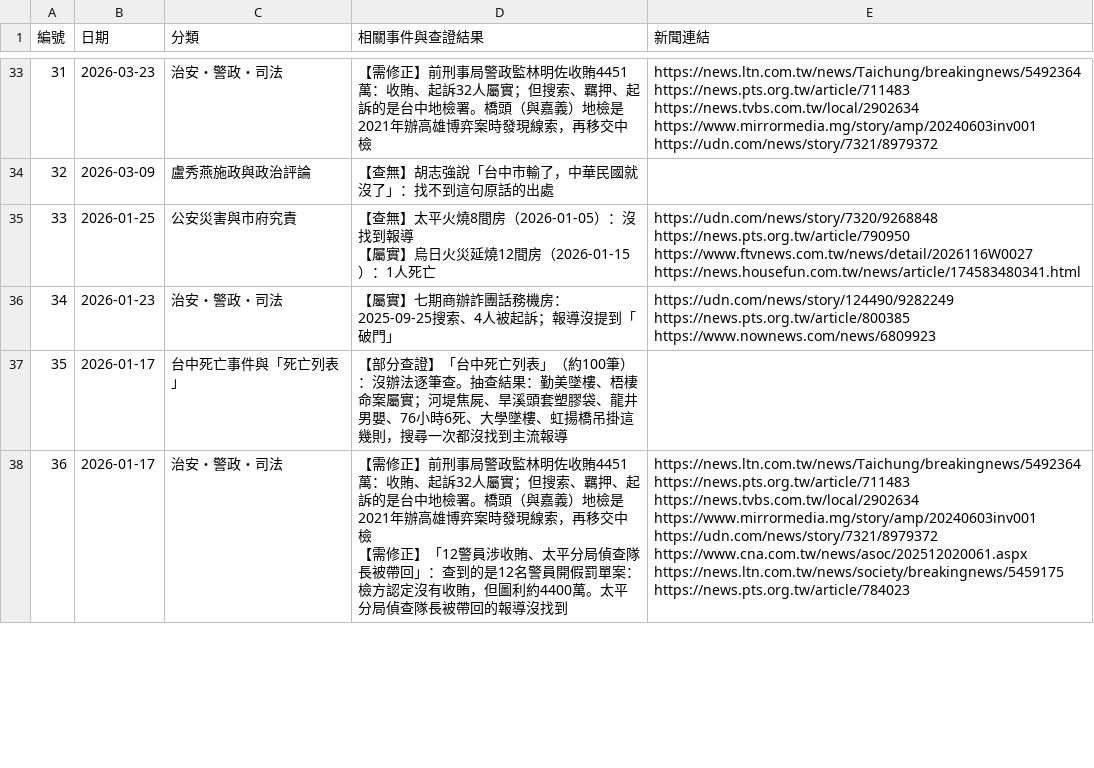
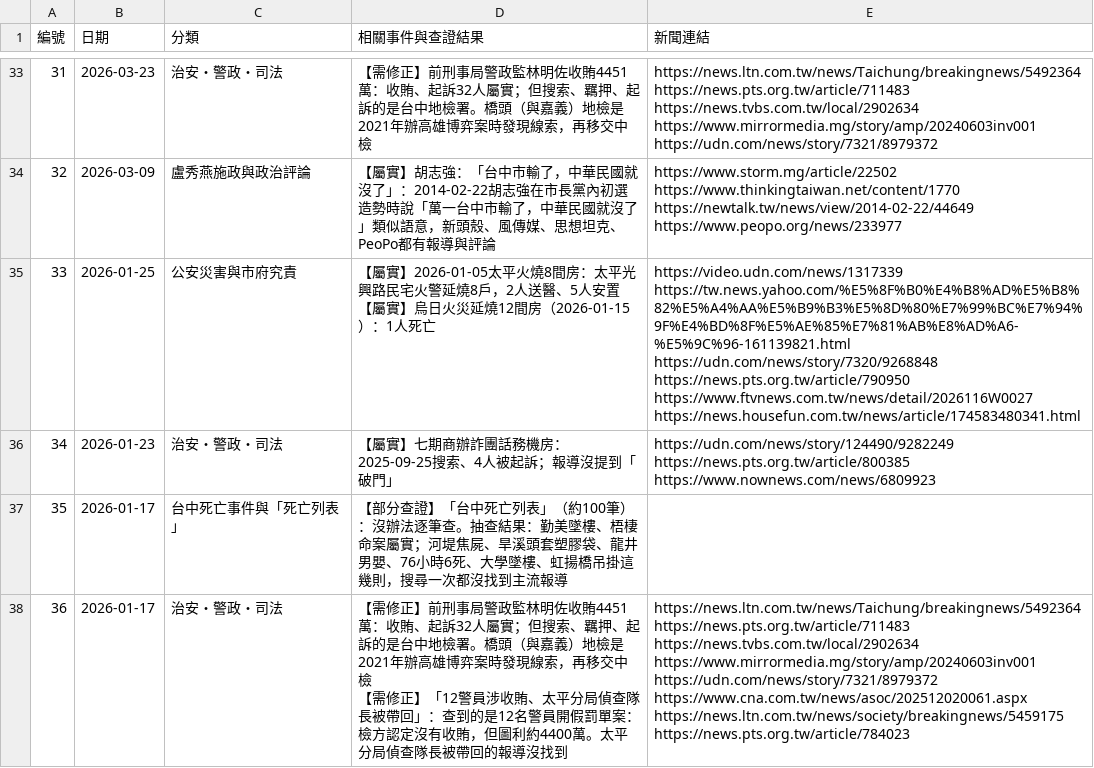
Before and after one commit to noctimute/terror-Island, a CSV file: research/threads/taichung_posts_classified.csv, drawn as a sheet; only a part is shown, gaps mark what is left out; the diff covers the shown part only.

```diff
--- a/research/threads/taichung_posts_classified.csv
+++ b/research/threads/taichung_posts_classified.csv
@@ -178,8 +181,13 @@ https://www.mirrormedia.mg/story/amp/20240603inv001
 https://udn.com/news/story/7321/8979372"
-32,2026-03-09,盧秀燕施政與政治評論,【查無】胡志強說「台中市輸了，中華民國就沒了」：找不到這句原話的出處,
-33,2026-01-25,公安災害與市府究責,"【查無】太平火燒8間房（2026-01-05）：沒找到報導
-【屬實】烏日火災延燒12間房（2026-01-15）：1人死亡","https://udn.com/news/story/7320/9268848
-https://news.pts.org.tw/article/790950
-https://www.ftvnews.com.tw/news/detail/2026116W0027
-https://news.housefun.com.tw/news/article/174583480341.html"
+32,2026-03-09,盧秀燕施政與政治評論,【屬實】胡志強：「台中市輸了，中華民國就沒了」：2014-02-22胡志強在市長黨內初選造勢時說「萬一台中市輸了，中華民國就沒了」類似語意，新頭殼、風傳媒、思想坦克、PeoPo都有報導與評論,"https://www.storm.mg/article/22502
+https://www.thinkingtaiwan.net/content/1770
+https://newtalk.tw/news/view/2014-02-22/44649
+https://www.peopo.org/news/233977"
+33,2026-01-25,公安災害與市府究責,"【屬實】2026-01-05太平火燒8間房：太平光興路民宅火警延燒8戶，2人送醫、5人安置
+【屬實】烏日火災延燒12間房（2026-01-15）：1人死亡","https://video.udn.com/news/1317339
+https://tw.news.yahoo.com/%E5%8F%B0%E4%B8%AD%E5%B8%82%E5%A4%AA%E5%B9%B3%E5%8D%80%E7%99%BC%E7%94%9F%E4%BD%8F%E5%AE%85%E7%81%AB%E8%AD%A6-%E5%9C%96-161139821.html
+https://udn.com/news/story/7320/9268848
+https://news.pts.org.tw/article/790950
+https://www.ftvnews.com.tw/news/detail/2026116W0027
+https://news.housefun.com.tw/news/article/174583480341.html"
 34,2026-01-23,治安・警政・司法,【屬實】七期商辦詐團話務機房：2025-09-25搜索、4人被起訴；報導沒提到「破門」,"https://udn.com/news/story/124490/9282249
```
Also changed, not shown: 62 edited cells elsewhere in this file, 1 other file.
